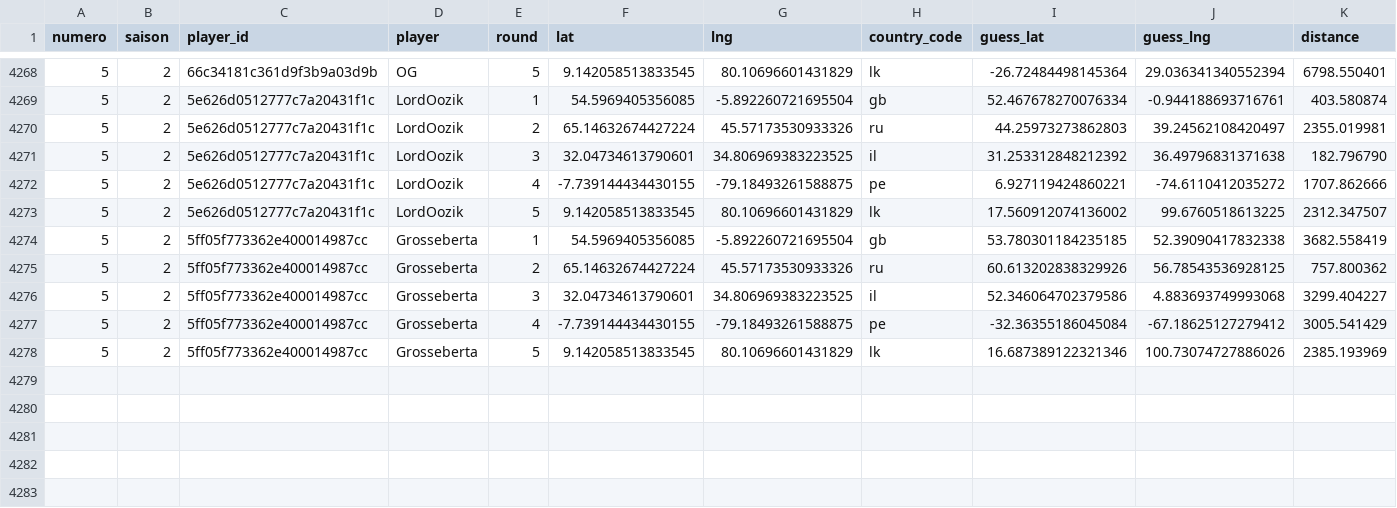
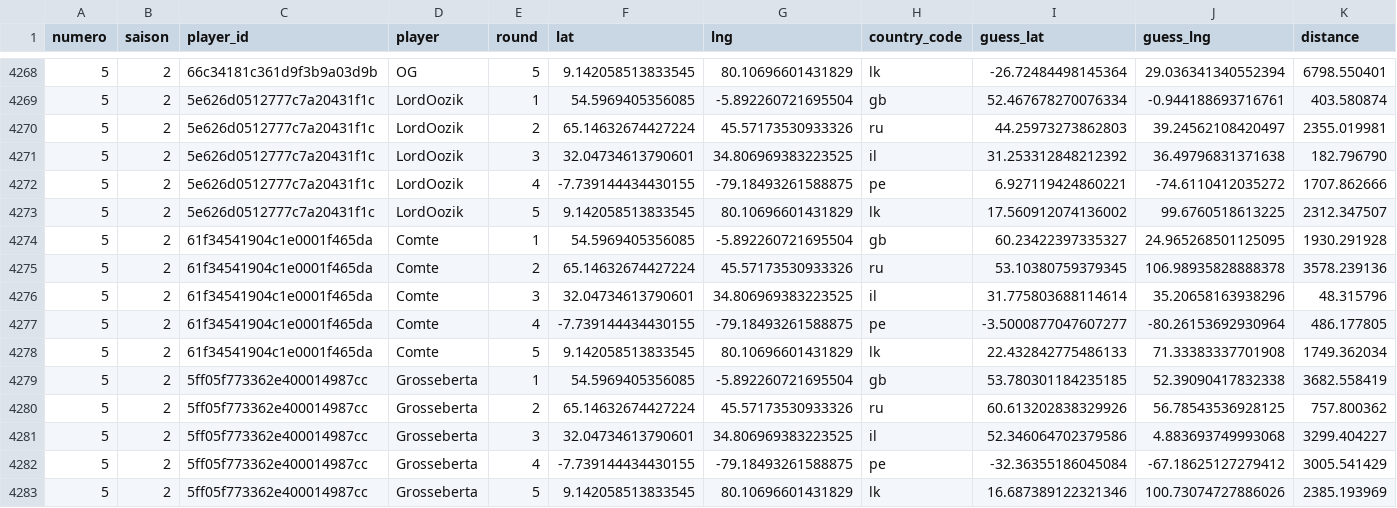
Before and after one commit to ComteUnderscoreL/geostats, a TSV file: data/rounds.tsv, drawn as a sheet; only a part is shown, gaps mark what is left out; the diff names each change by its address in the sheet, - before the commit and + after, or states it on an @@ line.

```diff
--- a/data/rounds.tsv
+++ b/data/rounds.tsv
+row 4274: 5 | 2 | 61f34541904c1e0001f465da | Comte | 1 | 54.5969405356085 | -5.892260721695504 | gb | 60.23422397335327 | 24.965268501125095 | 1930.291928
+row 4275: 5 | 2 | 61f34541904c1e0001f465da | Comte | 2 | 65.14632674427224 | 45.57173530933326 | ru | 53.10380759379345 | 106.98935828888378 | 3578.239136
+row 4276: 5 | 2 | 61f34541904c1e0001f465da | Comte | 3 | 32.04734613790601 | 34.806969383223525 | il | 31.775803688114614 | 35.20658163938296 | 48.315796
+row 4277: 5 | 2 | 61f34541904c1e0001f465da | Comte | 4 | -7.739144434430155 | -79.18493261588875 | pe | -3.5000877047607277 | -80.26153692930964 | 486.177805
+row 4278: 5 | 2 | 61f34541904c1e0001f465da | Comte | 5 | 9.142058513833545 | 80.10696601431829 | lk | 22.432842775486133 | 71.33383337701908 | 1749.362034
```
Also changed, not shown: data/totals.tsv.
